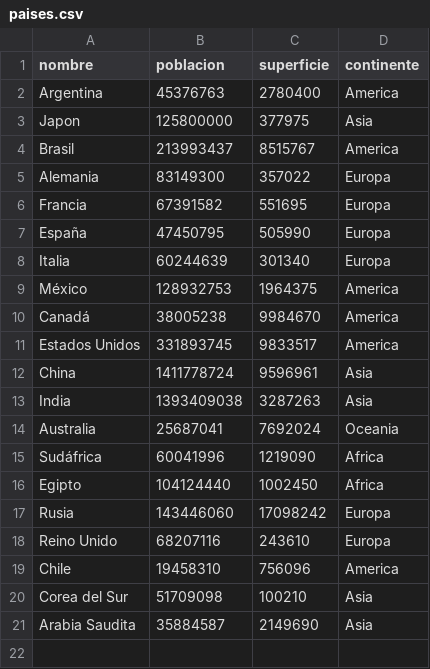
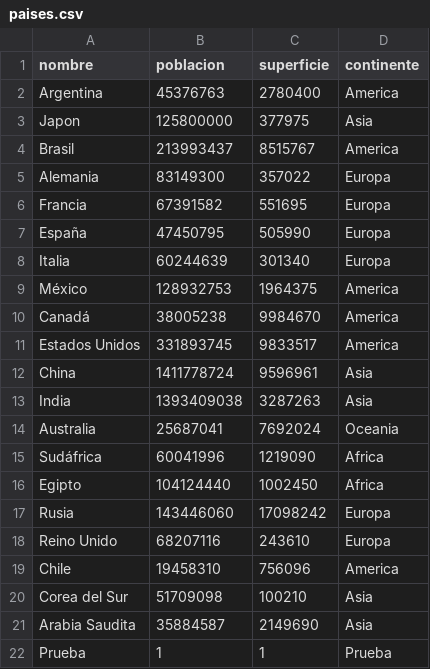
Before and after one commit to tghiglione/UTN-TPI_Programacion1_G37, a CSV file: paises.csv, drawn as a sheet; the diff names each change by its address in the sheet, - before the commit and + after, or states it on an @@ line.

```diff
--- a/paises.csv
+++ b/paises.csv
+row 22: Prueba | 1 | 1 | Prueba
```
Also changed, not shown: 3 other files.
